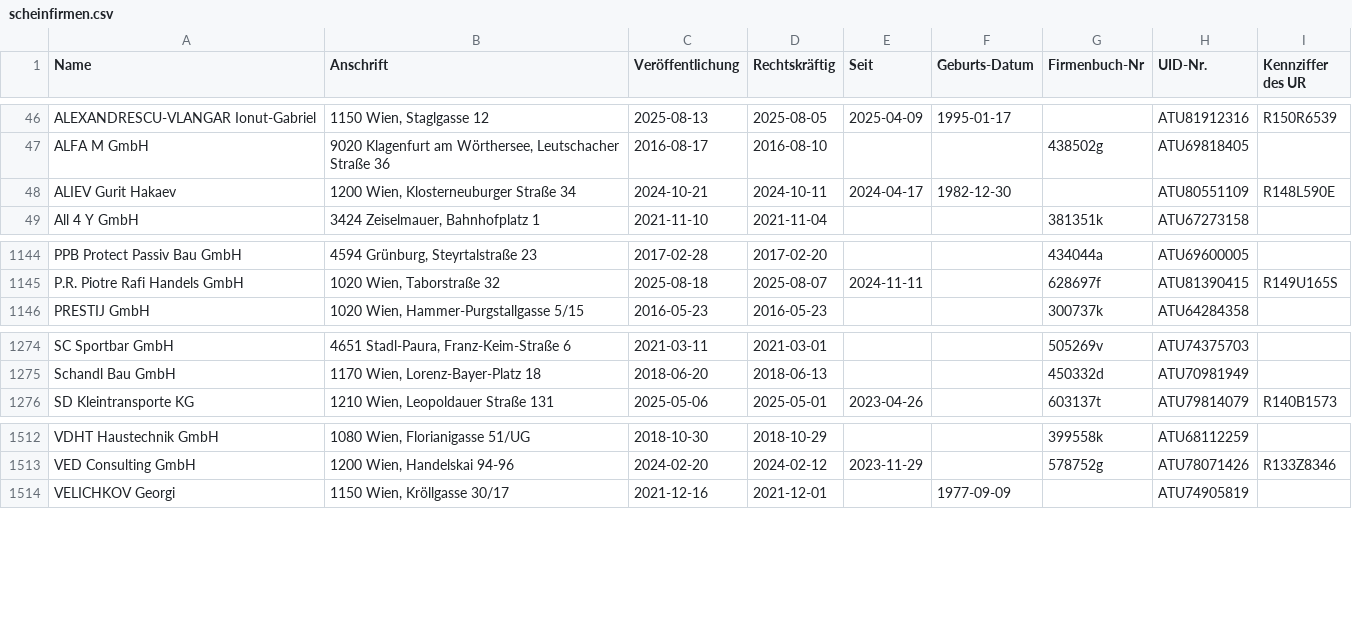
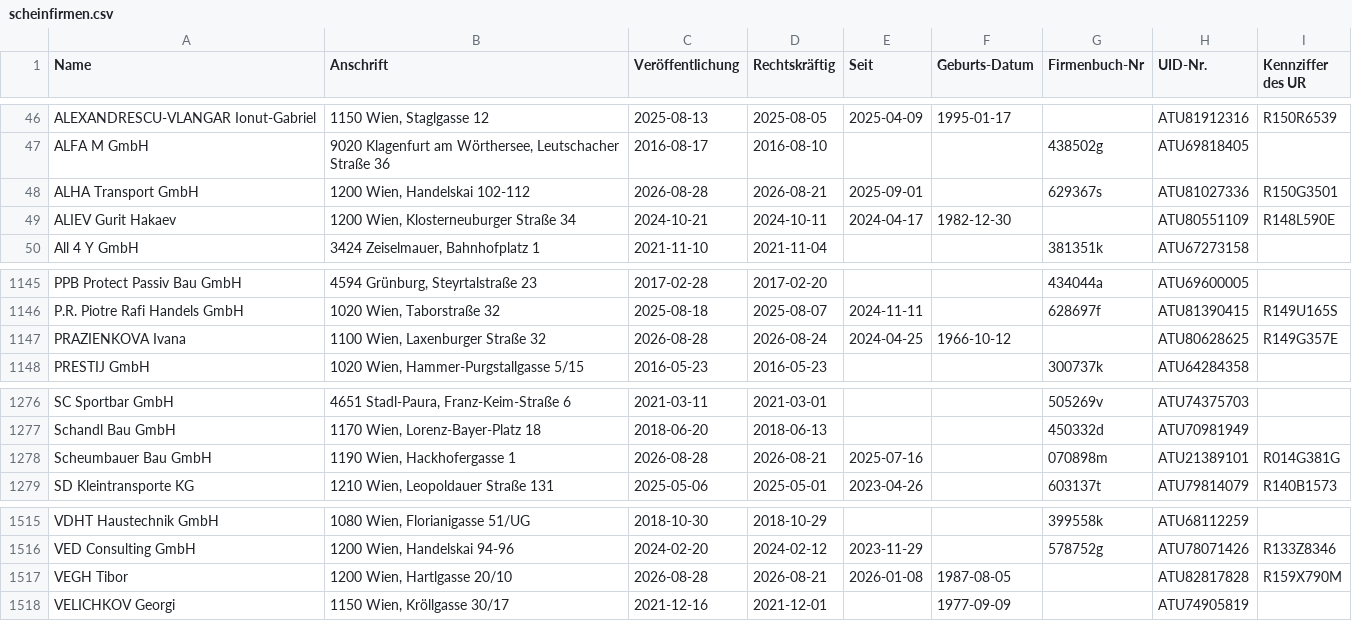
Before and after one commit to arjoma/scheinfirmen-at, a CSV file: data/scheinfirmen.csv, drawn as a sheet; only a part is shown, gaps mark what is left out; the diff names each change by its address in the sheet, - before the commit and + after, or states it on an @@ line.

```diff
--- a/data/scheinfirmen.csv
+++ b/data/scheinfirmen.csv
+row 48: ALHA Transport GmbH | 1200 Wien, Handelskai 102-112 | 2026-08-28 | 2026-08-21 | 2025-09-01 |  | 629367s | ATU81027336 | R150G3501
+row 1147: PRAZIENKOVA Ivana | 1100 Wien, Laxenburger Straße 32 | 2026-08-28 | 2026-08-24 | 2024-04-25 | 1966-10-12 |  | ATU80628625 | R149G357E
+row 1278: Scheumbauer Bau GmbH | 1190 Wien, Hackhofergasse 1 | 2026-08-28 | 2026-08-21 | 2025-07-16 |  | 070898m | ATU21389101 | R014G381G
+row 1517: VEGH Tibor | 1200 Wien, Hartlgasse 20/10 | 2026-08-28 | 2026-08-21 | 2026-01-08 | 1987-08-05 |  | ATU82817828 | R159X790M
```
Also changed, not shown: 3 other files.
